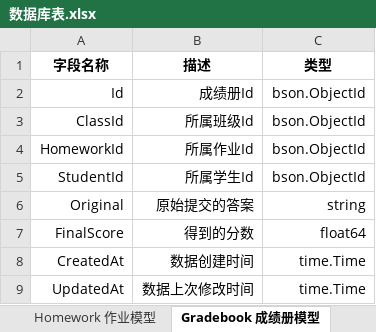
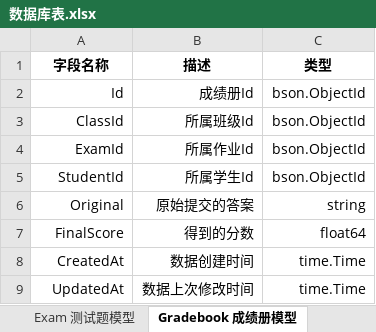
Before and after one commit to chiangwanyi/EasyLearning_backend, an Excel workbook: model/数据库表.xlsx, sheet Gradebook 成绩册模型, drawn as a sheet; values as stored, in another font and other column widths than the file's, no borders; the diff names each change by its address in the sheet, - before the commit and + after, or states it on an @@ line.

```diff
--- a/model/数据库表.xlsx (sheet Gradebook 成绩册模型)
+++ b/model/数据库表.xlsx (sheet Gradebook 成绩册模型)
-sheet tab: Homework 作业模型
+sheet tab: Exam 测试题模型
-A4 (字段名称): HomeworkId
+A4 (字段名称): ExamId
```
Also changed, not shown: sheet Exam 测试题模型, sheet Class 班级模型, sheet User 用户模型, other sheet tabs, 5 other files.
